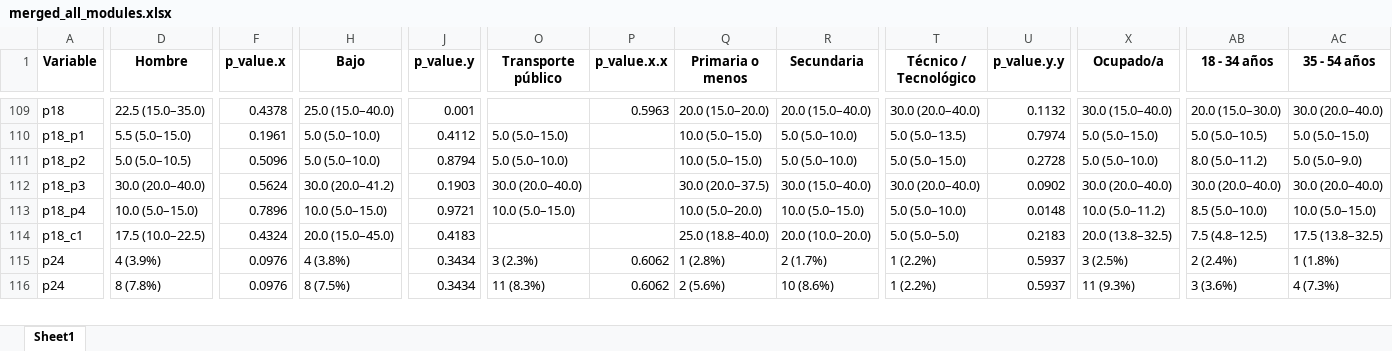
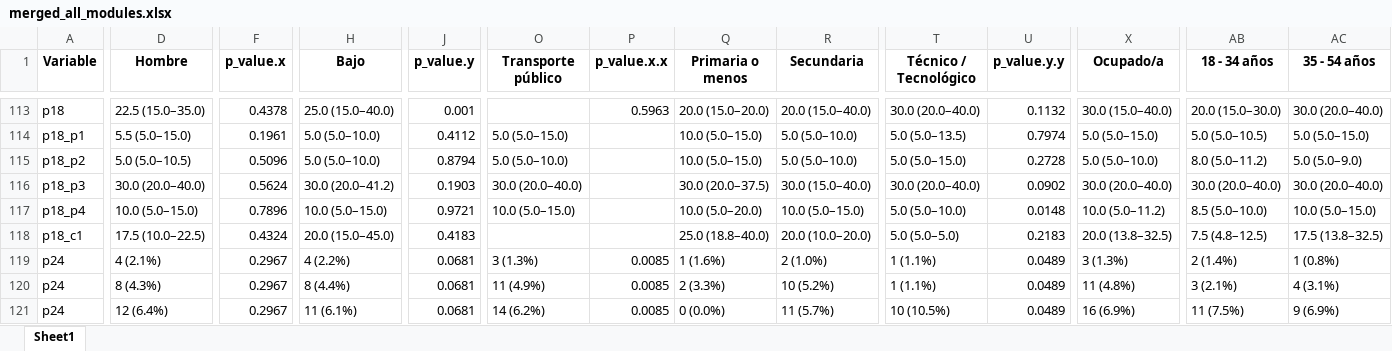
Before and after one commit to danielavaldesc/Natura, an Excel workbook: 271025_Results_Med/output/summary/merged_all_modules.xlsx, sheet Sheet1, drawn as a sheet; only a part is shown, gaps mark what is left out; values as stored, in another font and other column widths than the file's, no borders; addresses are those after the commit; rows hold the shown columns only; the diff covers the shown part only; the diff names each change by its address in the sheet, - before the commit and + after, or states it on an @@ line.

```diff
--- a/271025_Results_Med/output/summary/merged_all_modules.xlsx (sheet Sheet1)
+++ b/271025_Results_Med/output/summary/merged_all_modules.xlsx (sheet Sheet1)
-D119 (Hombre): 4 (3.9%)
+D119 (Hombre): 4 (2.1%)
-F119:F120 (p_value.x): 0.0976
+F119:F120 (p_value.x): 0.2967
-H119 (Bajo): 4 (3.8%)
+H119 (Bajo): 4 (2.2%)
-J119:J120 (p_value.y): 0.3434
+J119:J120 (p_value.y): 0.0681
-O119 (Transporte público): 3 (2.3%)
+O119 (Transporte público): 3 (1.3%)
-P119:P120 (p_value.x.x): 0.6062
+P119:P120 (p_value.x.x): 0.0085
-Q119 (Primaria o menos): 1 (2.8%)
+Q119 (Primaria o menos): 1 (1.6%)
-R119 (Secundaria): 2 (1.7%)
+R119 (Secundaria): 2 (1.0%)
-T119:T120 (Técnico / Tecnológico): 1 (2.2%)
+T119:T120 (Técnico / Tecnológico): 1 (1.1%)
-U119:U120 (p_value.y.y): 0.5937
+U119:U120 (p_value.y.y): 0.0489
-X119 (Ocupado/a): 3 (2.5%)
+X119 (Ocupado/a): 3 (1.3%)
-AB119 (18 - 34 años): 2 (2.4%)
+AB119 (18 - 34 años): 2 (1.4%)
-AC119 (35 - 54 años): 1 (1.8%)
+AC119 (35 - 54 años): 1 (0.8%)
-D120 (Hombre): 8 (7.8%)
+D120 (Hombre): 8 (4.3%)
-H120 (Bajo): 8 (7.5%)
+H120 (Bajo): 8 (4.4%)
-O120 (Transporte público): 11 (8.3%)
+O120 (Transporte público): 11 (4.9%)
-Q120 (Primaria o menos): 2 (5.6%)
+Q120 (Primaria o menos): 2 (3.3%)
-R120 (Secundaria): 10 (8.6%)
+R120 (Secundaria): 10 (5.2%)
-X120 (Ocupado/a): 11 (9.3%)
+X120 (Ocupado/a): 11 (4.8%)
-AB120 (18 - 34 años): 3 (3.6%)
+AB120 (18 - 34 años): 3 (2.1%)
-AC120 (35 - 54 años): 4 (7.3%)
+AC120 (35 - 54 años): 4 (3.1%)
+row 121: p24 | 12 (6.4%) | 0.2967 | 11 (6.1%) | 0.0681 | 14 (6.2%) | 0.0085 | 0 (0.0%) | 11 (5.7%) | 10 (10.5%) | 0.0489 | 16 (6.9%) | 11 (7.5%) | 9 (6.9%)
```
Also changed, not shown: 6 added rows, 1 removed row and 477 edited cells elsewhere in this sheet, 201025_Results_Cali/output/diccionario_cali.xlsx, 271025_Results_Med/input/BD Base Movilidad Medellin 2025_Cliente.xlsx, 42 other files.
